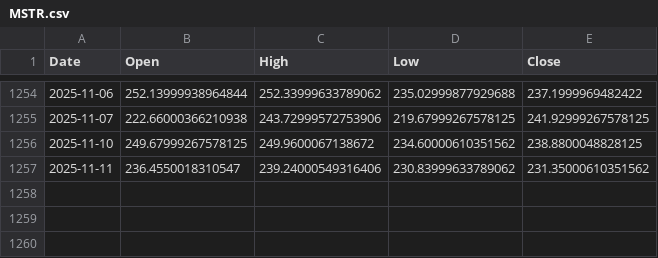
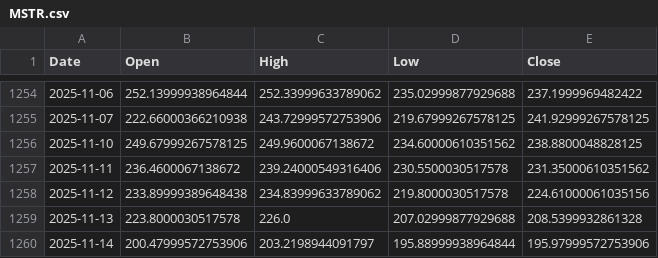
Before and after one commit to ricksladkey/synthetic-dividend, a CSV file: cache/MSTR.csv, drawn as a sheet; only a part is shown, gaps mark what is left out.

Commit message:
Update cache files

```diff
--- a/cache/MSTR.csv
+++ b/cache/MSTR.csv
@@ -1256,2 +1256,5 @@ Date,Open,High,Low,Close
 2025-11-10,249.67999267578125,249.9600067138672,234.60000610351562,238.8800048828125
-2025-11-11,236.4550018310547,239.24000549316406,230.83999633789062,231.35000610351562
+2025-11-11,236.4600067138672,239.24000549316406,230.5500030517578,231.35000610351562
+2025-11-12,233.89999389648438,234.83999633789062,219.8000030517578,224.61000061035156
+2025-11-13,223.8000030517578,226.0,207.02999877929688,208.5399932861328
+2025-11-14,200.47999572753906,203.2198944091797,195.88999938964844,195.97999572753906
```
Also changed, not shown: cache/NVDA.csv, 4 other files.
